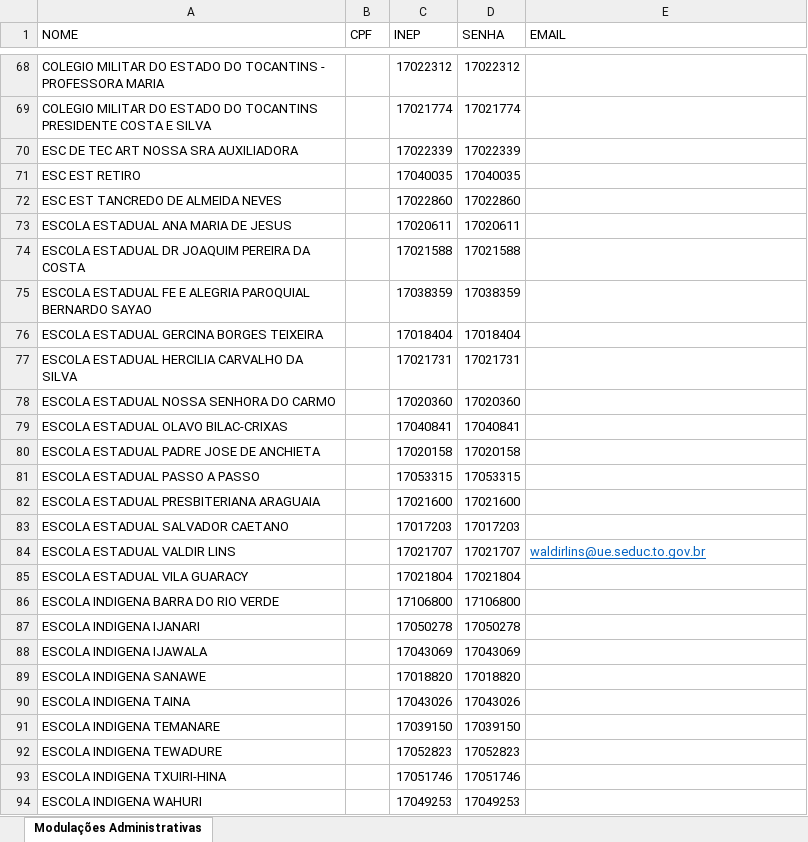
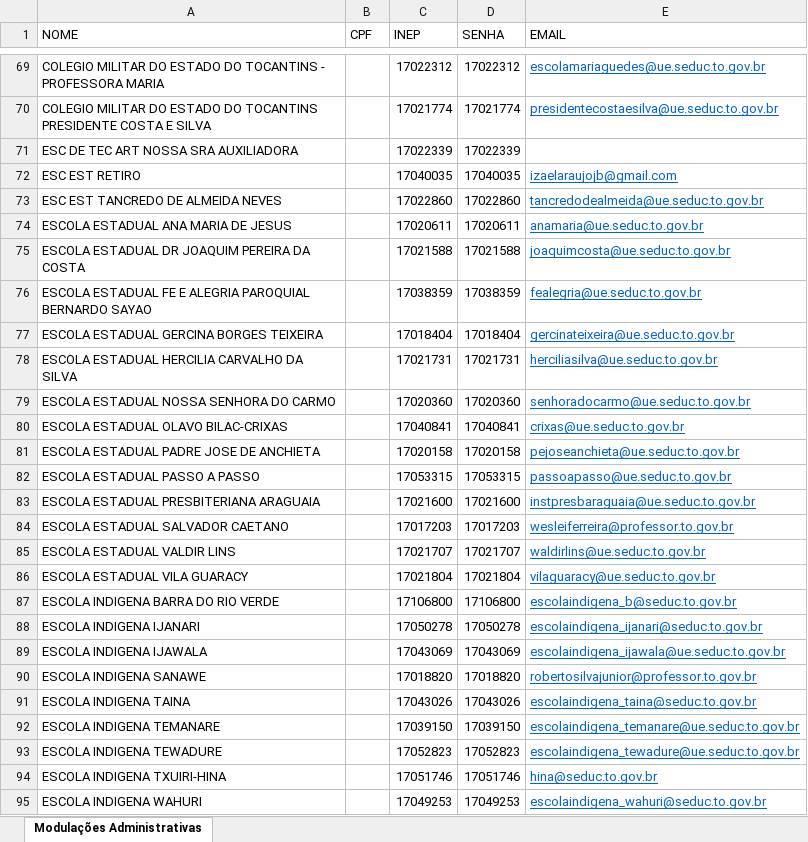
Before and after one commit to Alexanndre85DF/painel-sge, an Excel workbook: login_senha.xlsx, sheet Modulações Administrativas, drawn as a sheet; only a part is shown, gaps mark what is left out; values as stored, in another font and other column widths than the file's, no borders; addresses are those after the commit; the diff covers the shown part only; the diff names each change by its address in the sheet, - before the commit and + after, or states it on an @@ line.

```diff
--- a/login_senha.xlsx (sheet Modulações Administrativas)
+++ b/login_senha.xlsx (sheet Modulações Administrativas)
-E69 (EMAIL): (empty)
+E69 (EMAIL): escolamariaguedes@ue.seduc.to.gov.br
-E70 (EMAIL): (empty)
+E70 (EMAIL): presidentecostaesilva@ue.seduc.to.gov.br
-E72 (EMAIL): (empty)
+E72 (EMAIL): izaelaraujojb@gmail.com
-E73 (EMAIL): (empty)
+E73 (EMAIL): tancredodealmeida@ue.seduc.to.gov.br
-E74 (EMAIL): (empty)
+E74 (EMAIL): anamaria@ue.seduc.to.gov.br
-E75 (EMAIL): (empty)
+E75 (EMAIL): joaquimcosta@ue.seduc.to.gov.br
-E76 (EMAIL): (empty)
+E76 (EMAIL): fealegria@ue.seduc.to.gov.br
-E77 (EMAIL): (empty)
+E77 (EMAIL): gercinateixeira@ue.seduc.to.gov.br
-E78 (EMAIL): (empty)
+E78 (EMAIL): herciliasilva@ue.seduc.to.gov.br
-E79 (EMAIL): (empty)
+E79 (EMAIL): senhoradocarmo@ue.seduc.to.gov.br
-E80 (EMAIL): (empty)
+E80 (EMAIL): crixas@ue.seduc.to.gov.br
-E81 (EMAIL): (empty)
+E81 (EMAIL): pejoseanchieta@ue.seduc.to.gov.br
-E82 (EMAIL): (empty)
+E82 (EMAIL): passoapasso@ue.seduc.to.gov.br
-E83 (EMAIL): (empty)
+E83 (EMAIL): instpresbaraguaia@ue.seduc.to.gov.br
-E84 (EMAIL): (empty)
+E84 (EMAIL): wesleiferreira@professor.to.gov.br
-E86 (EMAIL): (empty)
+E86 (EMAIL): vilaguaracy@ue.seduc.to.gov.br
-E87 (EMAIL): (empty)
+E87 (EMAIL): escolaindigena_b@seduc.to.gov.br
-E88 (EMAIL): (empty)
+E88 (EMAIL): escolaindigena_ijanari@seduc.to.gov.br
-E89 (EMAIL): (empty)
+E89 (EMAIL): escolaindigena_ijawala@ue.seduc.to.gov.br
-E90 (EMAIL): (empty)
+E90 (EMAIL): robertosilvajunior@professor.to.gov.br
-E91 (EMAIL): (empty)
+E91 (EMAIL): escolaindigena_taina@seduc.to.gov.br
-E92 (EMAIL): (empty)
+E92 (EMAIL): escolaindigena_temanare@ue.seduc.to.gov.br
-E93 (EMAIL): (empty)
+E93 (EMAIL): escolaindigena_tewadure@ue.seduc.to.gov.br
-E94 (EMAIL): (empty)
+E94 (EMAIL): hina@seduc.to.gov.br
-E95 (EMAIL): (empty)
+E95 (EMAIL): escolaindigena_wahuri@seduc.to.gov.br
```
Also changed, not shown: 1 added row and 24 edited cells elsewhere in this sheet.
